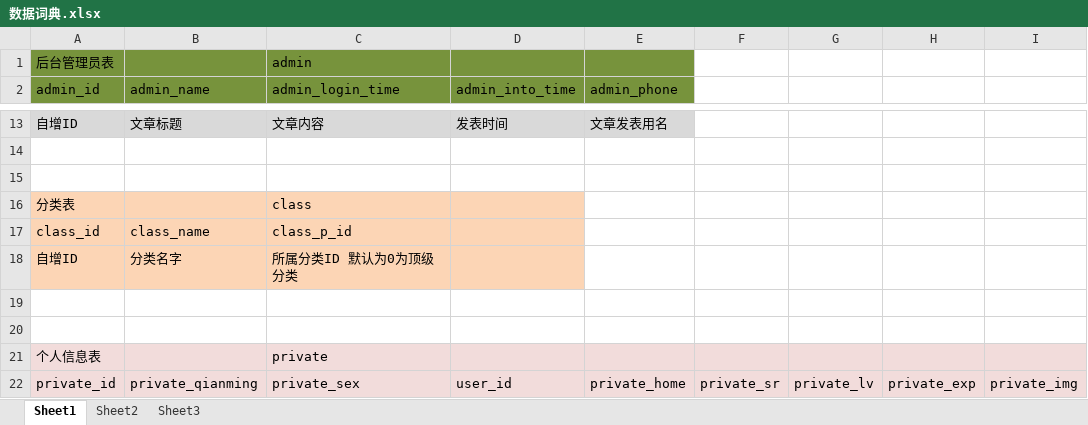
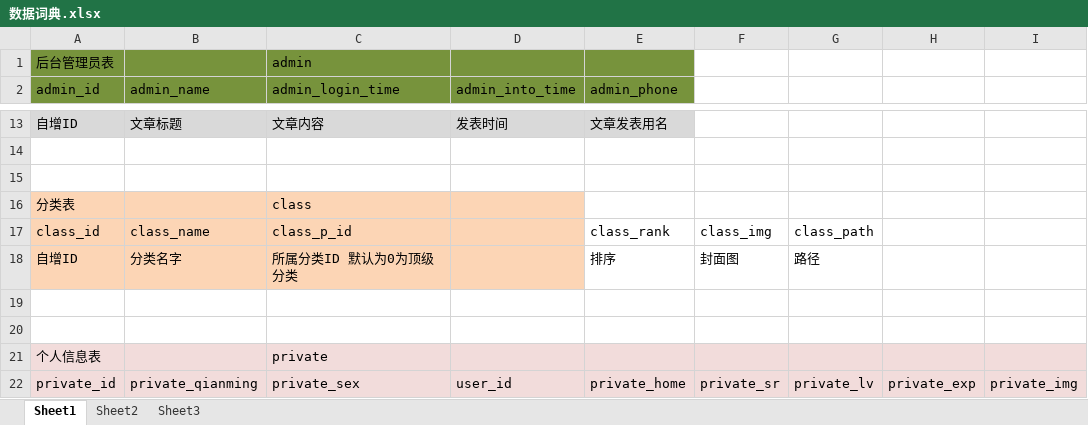
Before and after one commit to gpf209228/gpf1, an Excel workbook: DOC/数据词典.xlsx, sheet Sheet1, drawn as a sheet; only a part is shown, gaps mark what is left out; values as stored, in another font and other column widths than the file's, no borders; the diff names each change by its address in the sheet, - before the commit and + after, or states it on an @@ line.

```diff
--- a/DOC/数据词典.xlsx (sheet Sheet1)
+++ b/DOC/数据词典.xlsx (sheet Sheet1)
-E17 (admin_phone): (empty)
+E17 (admin_phone): class_rank
-F17: (empty)
+F17: class_img
-G17: (empty)
+G17: class_path
-E18 (admin_phone): (empty)
+E18 (admin_phone): 排序
-F18: (empty)
+F18: 封面图
-G18: (empty)
+G18: 路径
```
Also changed, not shown: 3 other files.
